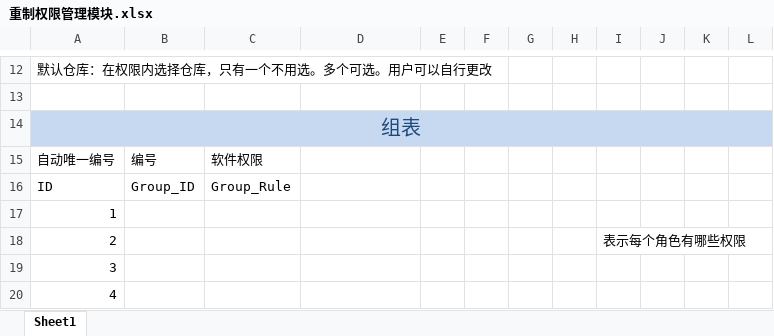
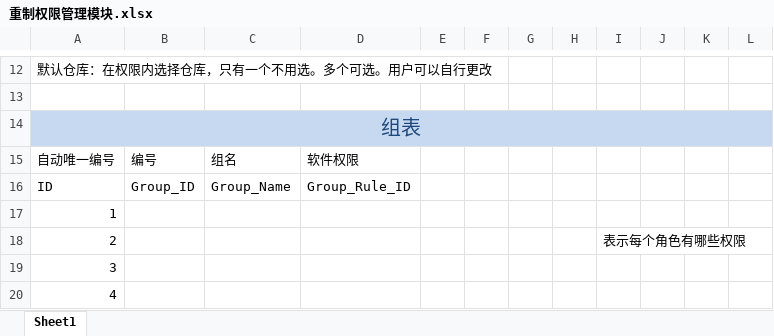
Before and after one commit to lidonghao1116/AuthSystem, an Excel workbook: 重制权限管理模块.xlsx, sheet Sheet1, drawn as a sheet; only a part is shown, gaps mark what is left out; values as stored, in another font and other column widths than the file's, no borders; the diff names each change by its address in the sheet, - before the commit and + after, or states it on an @@ line.

Commit message:
补充EXCEL文件同步

```diff
--- a/重制权限管理模块.xlsx (sheet Sheet1)
+++ b/重制权限管理模块.xlsx (sheet Sheet1)
-C15: 软件权限
+C15: 组名
-D15: (empty)
+D15: 软件权限
-C16: Group_Rule
+C16: Group_Name
-D16: (empty)
+D16: Group_Rule_ID
```
